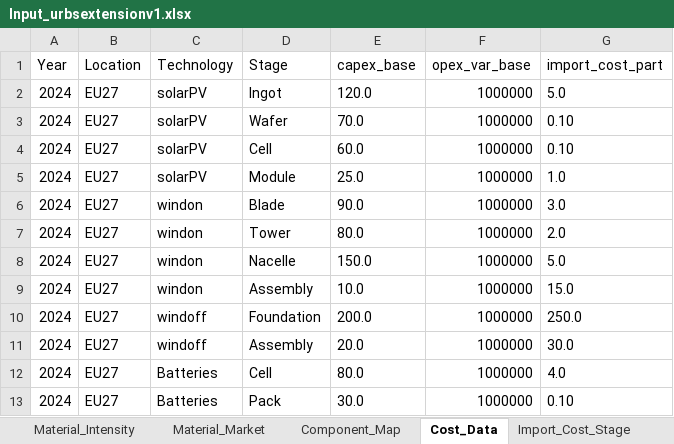
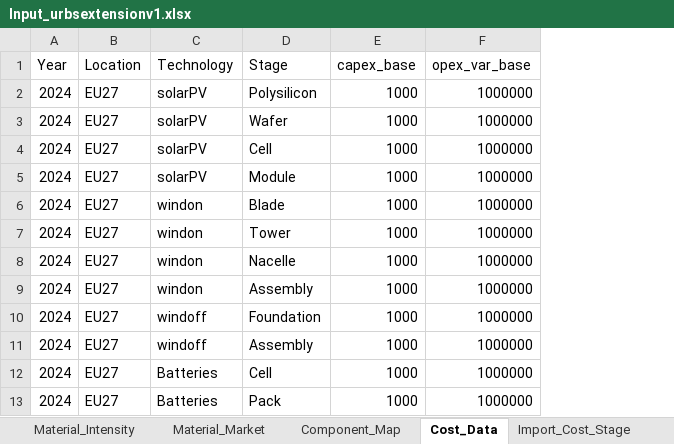
Before and after one commit to oitzingermaximilian/urbs-materials, an Excel workbook: Input_urbsextensionv1.xlsx, sheet Cost_Data, drawn as a sheet; values as stored, in another font and other column widths than the file's, no borders; the diff names each change by its address in the sheet, - before the commit and + after, or states it on an @@ line.

Commit message:
Updates the urbsextension Excel file.
Updates the urbsextension Excel file to reflect current data.

```diff
--- a/Input_urbsextensionv1.xlsx (sheet Cost_Data)
+++ b/Input_urbsextensionv1.xlsx (sheet Cost_Data)
-column G (import_cost_part), rows 2-13: 5.0 | 0.10 | 0.10 | 1.0 | 3.0 | 2.0 | 5.0 | 15.0 | 250.0 | 30.0 | 4.0 | 0.10
-D2 (Stage): Ingot
+D2 (Stage): Polysilicon
-E2 (capex_base): 120.0
+E2 (capex_base): 1000
-E3 (capex_base): 70.0
+E3 (capex_base): 1000
-E4 (capex_base): 60.0
+E4 (capex_base): 1000
-E5 (capex_base): 25.0
+E5 (capex_base): 1000
-E6 (capex_base): 90.0
+E6 (capex_base): 1000
-E7 (capex_base): 80.0
+E7 (capex_base): 1000
-E8 (capex_base): 150.0
+E8 (capex_base): 1000
-E9 (capex_base): 10.0
+E9 (capex_base): 1000
-E10 (capex_base): 200.0
+E10 (capex_base): 1000
-E11 (capex_base): 20.0
+E11 (capex_base): 1000
-E12 (capex_base): 80.0
+E12 (capex_base): 1000
-E13 (capex_base): 30.0
+E13 (capex_base): 1000
```
Also changed, not shown: sheet Tech_Stage_Specs, sheet Import_Cost_Stage, sheet Component_Map, sheet Material_Intensity.
